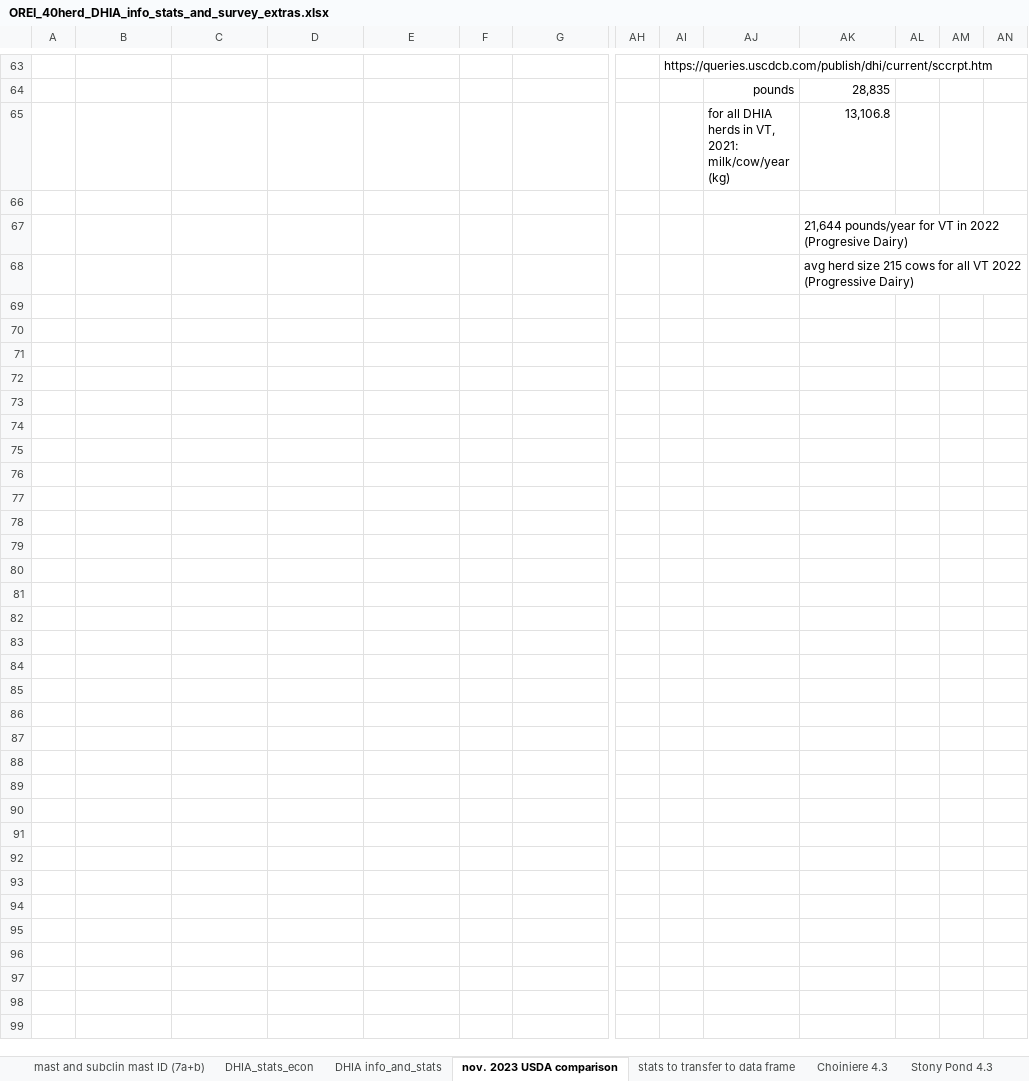
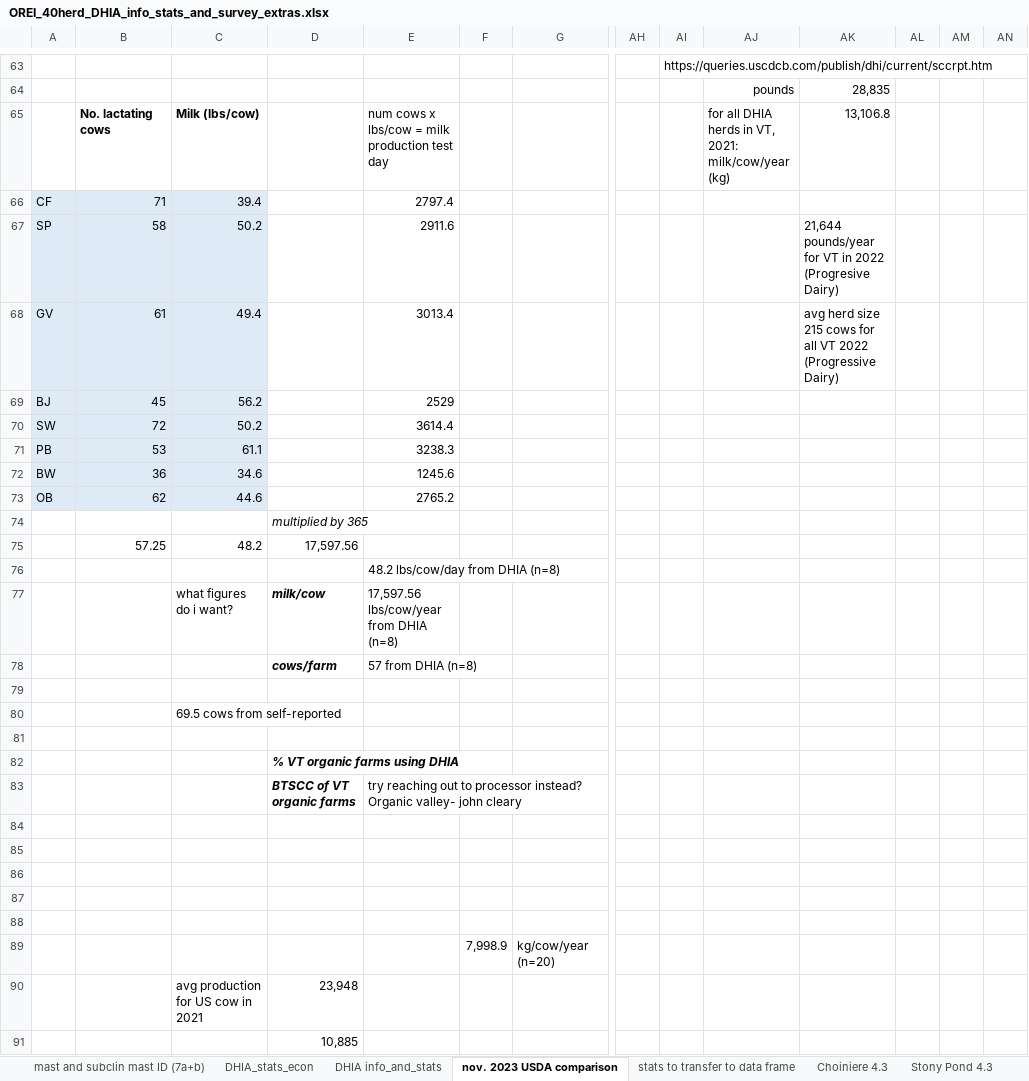
Before and after one commit to caitlin-jeffrey/OREI_Git, an Excel workbook: OREI_files/40-herd data/OREI_40herd_DHIA_info_stats_and_survey_extras.xlsx, sheet nov. 2023 USDA comparison, drawn as a sheet; only a part is shown, gaps mark what is left out; values as stored, in another font and other column widths than the file's, no borders; removed rows and columns are numbered as before the commit, all else as after; rows hold the shown columns only; the diff covers the shown part only; the diff names each change by its address in the sheet, - before the commit and + after, or states it on an @@ line.

```diff
--- a/OREI_files/40-herd data/OREI_40herd_DHIA_info_stats_and_survey_extras.xlsx (sheet nov. 2023 USDA comparison)
+++ b/OREI_files/40-herd data/OREI_40herd_DHIA_info_stats_and_survey_extras.xlsx (sheet nov. 2023 USDA comparison)
-row 65:  |  |  |  |  |  |  |  |  | for all DHIA herds in VT, 2021: milk/cow/year (kg) | 13,106.8
+row 65:  | No. lactating cows | Milk (lbs/cow) |  | num cows x lbs/cow = milk production test day |  |  |  |  | for all DHIA herds in VT, 2021: milk/cow/year (kg) | 13,106.8
+row 66: CF | 71 | 39.4 |  | 2797.4
+row 67: SP | 58 | 50.2 |  | 2911.6 |  |  |  |  |  | 21,644 pounds/year for VT in 2022 (Progresive Dairy)
+row 68: GV | 61 | 49.4 |  | 3013.4 |  |  |  |  |  | avg herd size 215 cows for all VT 2022 (Progressive Dairy)
+row 69: BJ | 45 | 56.2 |  | 2529
+row 70: SW | 72 | 50.2 |  | 3614.4
+row 71: PB | 53 | 61.1 |  | 3238.3
+row 72: BW | 36 | 34.6 |  | 1245.6
+row 73: OB | 62 | 44.6 |  | 2765.2
+row 74:  |  |  | multiplied by 365
+row 75:  | 57.25 | 48.2 | 17,597.56
+row 76:  |  |  |  | 48.2 lbs/cow/day from DHIA (n=8)
+row 77:  |  | what figures do i want? | milk/cow | 17,597.56 lbs/cow/year from DHIA (n=8)
+row 78:  |  |  | cows/farm | 57 from DHIA (n=8)
+row 80:  |  | 69.5 cows from self-reported
-AK81: 21,644 pounds/year for VT in 2022 (Progresive Dairy)
+AK81: (empty)
+row 82:  |  |  | % VT organic farms using DHIA
+row 83:  |  |  | BTSCC of VT organic farms | try reaching out to processor instead? Organic valley- john cleary
-AK84: avg herd size 215 cows for all VT 2022 (Progressive Dairy)
+AK84: (empty)
+row 85: (empty)
+row 86: (empty)
+row 87: (empty)
+row 88: (empty)
+row 89:  |  |  |  |  | 7,998.9 | kg/cow/year (n=20)
+row 90:  |  | avg production for US cow in 2021 | 23,948
+row 91:  |  |  | 10,885
```
Also changed, not shown: 8 edited cells and cell formats elsewhere in this sheet, OREI_files/10-herd data/MALDI files/MALDI results from Pamela_ as of March_ Vermont isolates_3.26.2021.xlsx, OREI_files/10-herd data/descriptive stats etc/10herd_EXCEL.xlsx, 10 other files.
